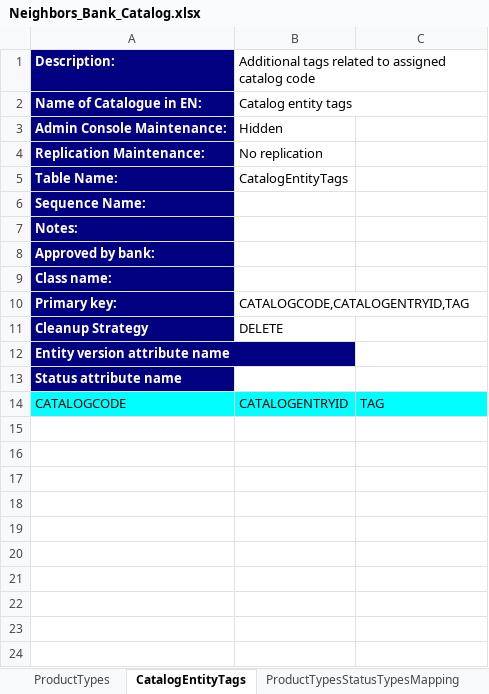
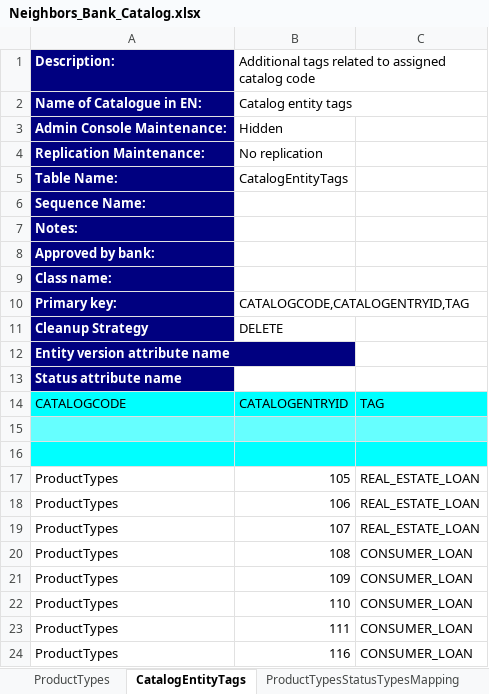
Before and after one commit to nymbusinc/nymbusolbapp, an Excel workbook: banks/neighbors/catalog/Neighbors_Bank_Catalog.xlsx, sheet CatalogEntityTags, drawn as a sheet; values as stored, in another font and other column widths than the file's, no borders; the diff names each change by its address in the sheet, - before the commit and + after, or states it on an @@ line.

```diff
--- a/banks/neighbors/catalog/Neighbors_Bank_Catalog.xlsx (sheet CatalogEntityTags)
+++ b/banks/neighbors/catalog/Neighbors_Bank_Catalog.xlsx (sheet CatalogEntityTags)
+row 15: (empty)
+row 16: (empty)
+row 17: ProductTypes | 105 | REAL_ESTATE_LOAN
+row 18: ProductTypes | 106 | REAL_ESTATE_LOAN
+row 19: ProductTypes | 107 | REAL_ESTATE_LOAN
+row 20: ProductTypes | 108 | CONSUMER_LOAN
+row 21: ProductTypes | 109 | CONSUMER_LOAN
+row 22: ProductTypes | 110 | CONSUMER_LOAN
+row 23: ProductTypes | 111 | CONSUMER_LOAN
+row 24: ProductTypes | 116 | CONSUMER_LOAN
```
Also changed, not shown: sheet CBSClientAccountRelationCateg, sheet RightInitSubsets, sheet CBSClientAccountRelationType, sheet GlobalSystemParameter, 1 other file.
